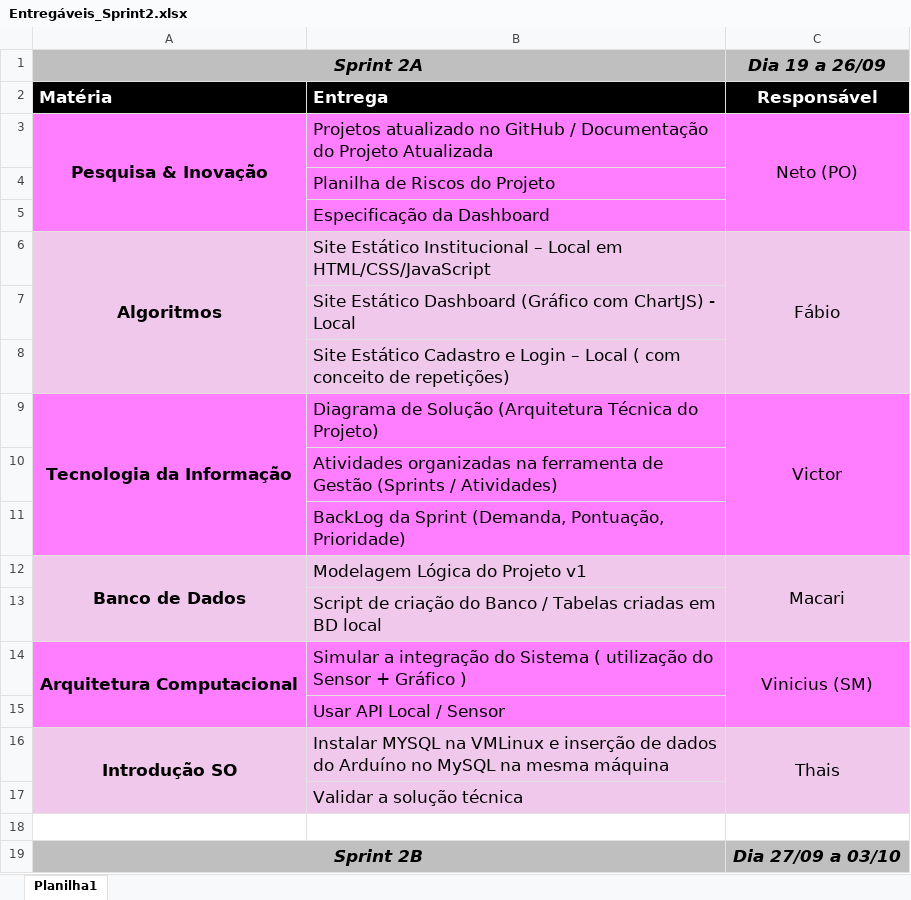
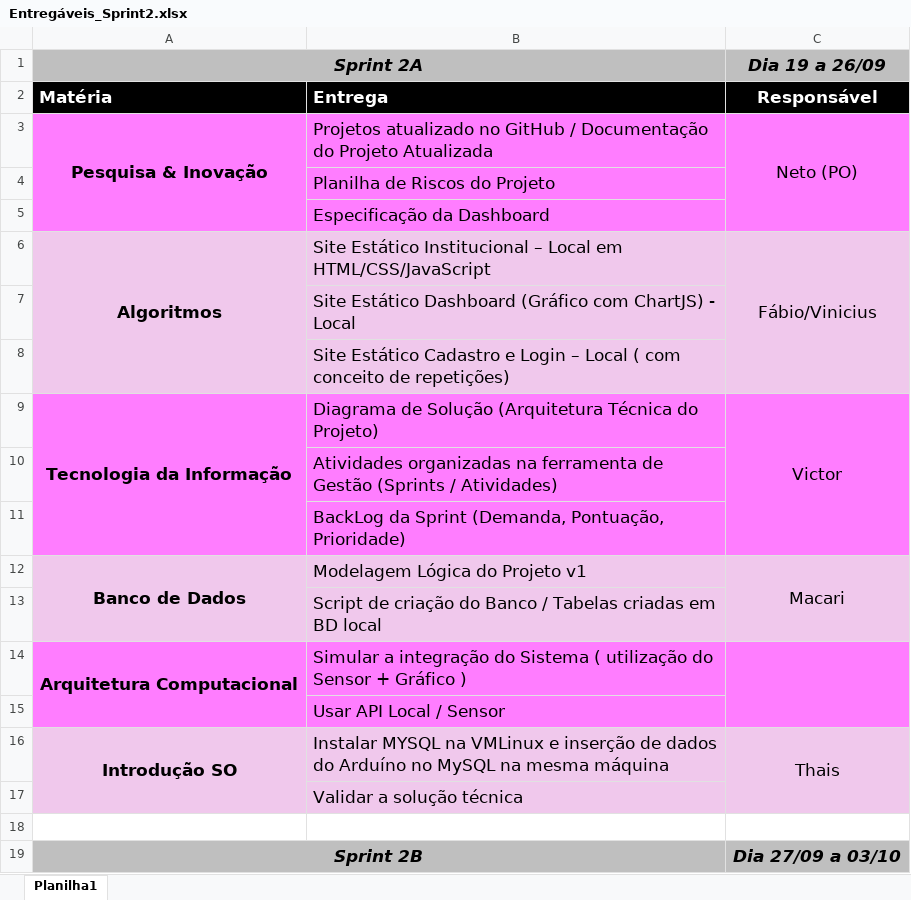
Before and after one commit to OrchisSystems/Documenta-o, an Excel workbook: reuniões/Organização Equipe/Entregáveis_Sprint2.xlsx, sheet Planilha1, drawn as a sheet; only a part is shown; values as stored, in another font and other column widths than the file's, no borders; the diff names each change by its address in the sheet, - before the commit and + after, or states it on an @@ line.

```diff
--- a/reuniões/Organização Equipe/Entregáveis_Sprint2.xlsx (sheet Planilha1)
+++ b/reuniões/Organização Equipe/Entregáveis_Sprint2.xlsx (sheet Planilha1)
-C6 (Dia 19 a 26/09): Fábio
+C6 (Dia 19 a 26/09): Fábio/Vinicius
-C14 (Dia 19 a 26/09): Vinicius (SM)
+C14 (Dia 19 a 26/09): (empty)
```
Also changed, not shown: reuniões/dailys/Daily_24_09.xlsx, 1 other file.
